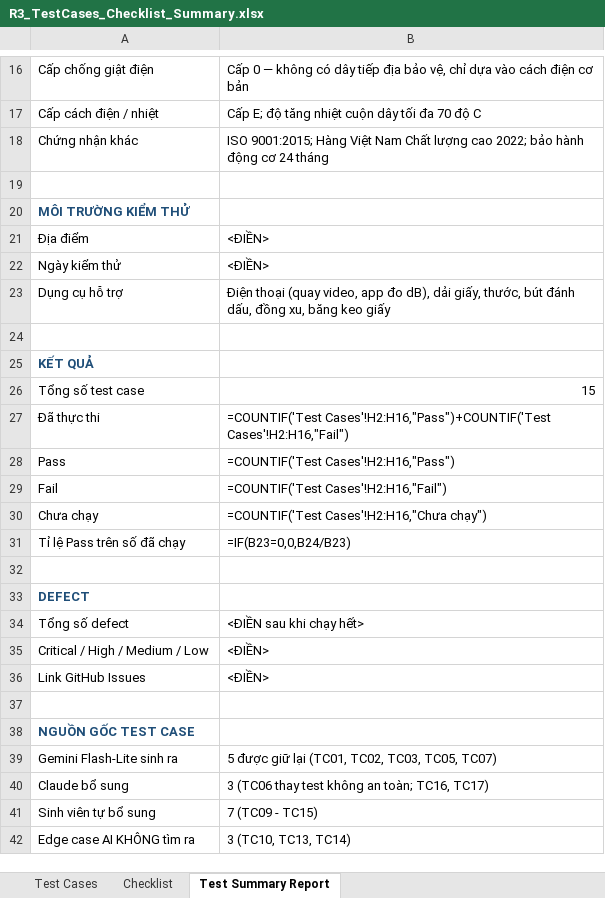
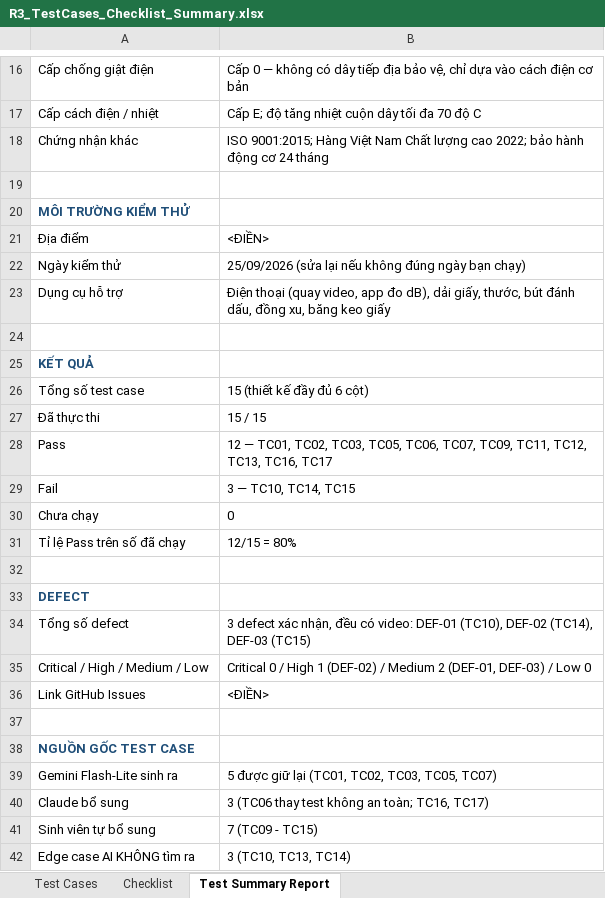
Before and after one commit to nhaajtdajt/HW01, an Excel workbook: HW1/R3_device/R3_TestCases_Checklist_Summary.xlsx, sheet Test Summary Report, drawn as a sheet; only a part is shown, gaps mark what is left out; values as stored, in another font and other column widths than the file's, no borders; formulas without a stored value are shown as written; the diff covers the shown part only; the diff names each change by its address in the sheet, - before the commit and + after, or states it on an @@ line.

Commit message:
Update bug reports and test case documentation; enhance clarity and detail in defect descriptions

```diff
--- a/HW1/R3_device/R3_TestCases_Checklist_Summary.xlsx (sheet Test Summary Report)
+++ b/HW1/R3_device/R3_TestCases_Checklist_Summary.xlsx (sheet Test Summary Report)
-B22: <ĐIỀN>
+B22: 25/09/2026 (sửa lại nếu không đúng ngày bạn chạy)
-B26: 15
+B26: 15 (thiết kế đầy đủ 6 cột)
-B27: =COUNTIF('Test Cases'!H2:H16,"Pass")+COUNTIF('Test Cases'!H2:H16,"Fail")
+B27: 15 / 15
-B28: =COUNTIF('Test Cases'!H2:H16,"Pass")
+B28: 12 — TC01, TC02, TC03, TC05, TC06, TC07, TC09, TC11, TC12, TC13, TC16, TC17
-B29: =COUNTIF('Test Cases'!H2:H16,"Fail")
+B29: 3 — TC10, TC14, TC15
-B30: =COUNTIF('Test Cases'!H2:H16,"Chưa chạy")
+B30: 0
-B31: =IF(B23=0,0,B24/B23)
+B31: 12/15 = 80%
-B34: <ĐIỀN sau khi chạy hết>
+B34: 3 defect xác nhận, đều có video: DEF-01 (TC10), DEF-02 (TC14), DEF-03 (TC15)
-B35: <ĐIỀN>
+B35: Critical 0 / High 1 (DEF-02) / Medium 2 (DEF-01, DEF-03) / Low 0
```
Also changed, not shown: 11 added rows and 1 edited cell elsewhere in this sheet, sheet Test Cases, sheet Checklist, 3 other files.
